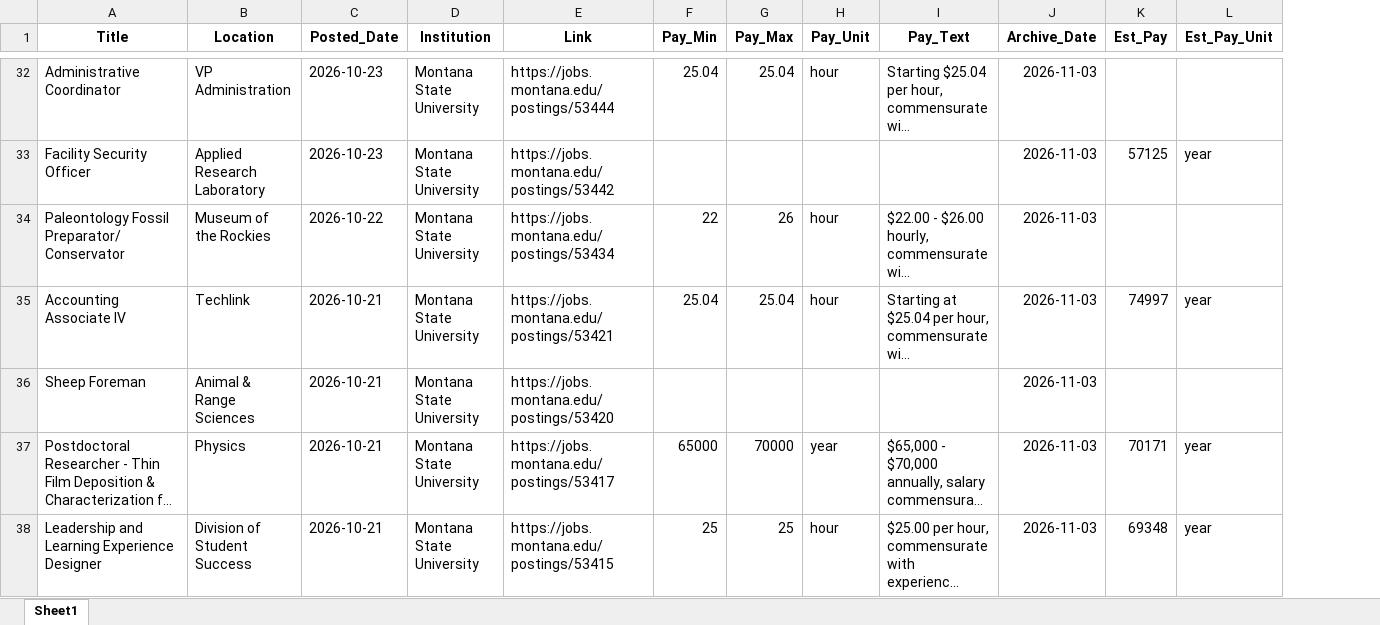
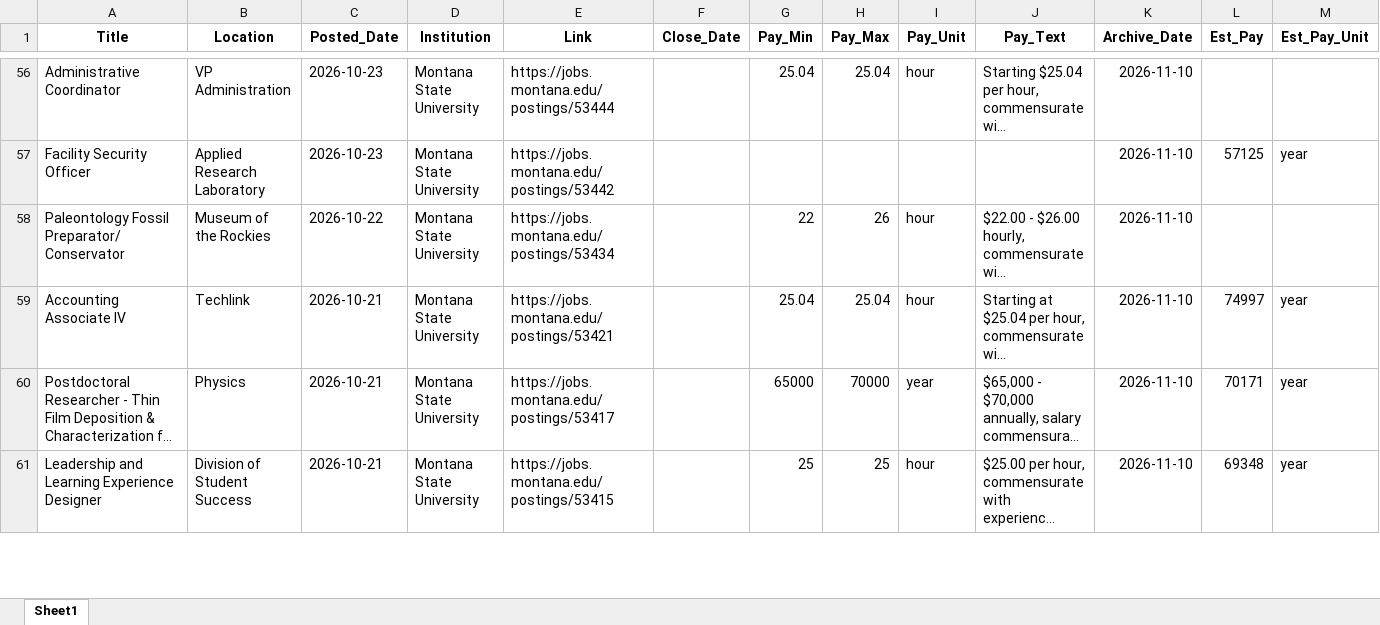
Before and after one commit to bostickmike/Montana-Education-Jobs-Dashboard, an Excel workbook: Mt_Ed_Jobs/hedata.xlsx, sheet Sheet1, drawn as a sheet; only a part is shown, gaps mark what is left out; long unchanged cells end in …; values as stored, in another font and other column widths than the file's, no borders; removed rows and columns are numbered as before the commit, all else as after; rows hold the shown columns only; the diff covers the shown part only; the diff names each change by its address in the sheet, - before the commit and + after, or states it on an @@ line.

```diff
--- a/Mt_Ed_Jobs/hedata.xlsx (sheet Sheet1)
+++ b/Mt_Ed_Jobs/hedata.xlsx (sheet Sheet1)
+column F (Close_Date), empty
-K56:K59 (Archive_Date): 2026-11-03
+K56:K59 (Archive_Date): 2026-11-10
-row 36: Sheep Foreman | Animal & Range Sciences | 2026-10-21 | Montana State University | https://jobs.montana.edu/postings/53420 |  |  |  |  | 2026-11-03
-K60:K61 (Archive_Date): 2026-11-03
+K60:K61 (Archive_Date): 2026-11-10
```
Also changed, not shown: 53 added rows, 50 removed rows and 344 edited cells elsewhere in this sheet, 29 other files.
